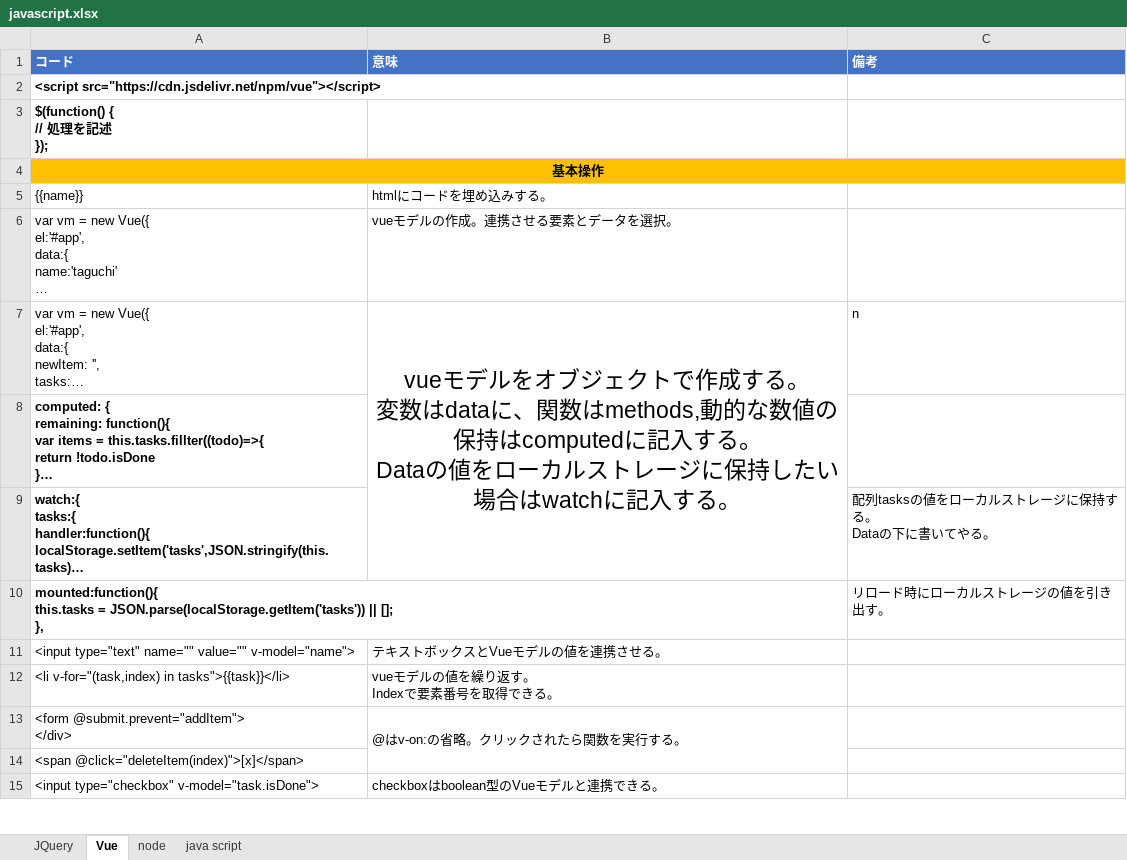
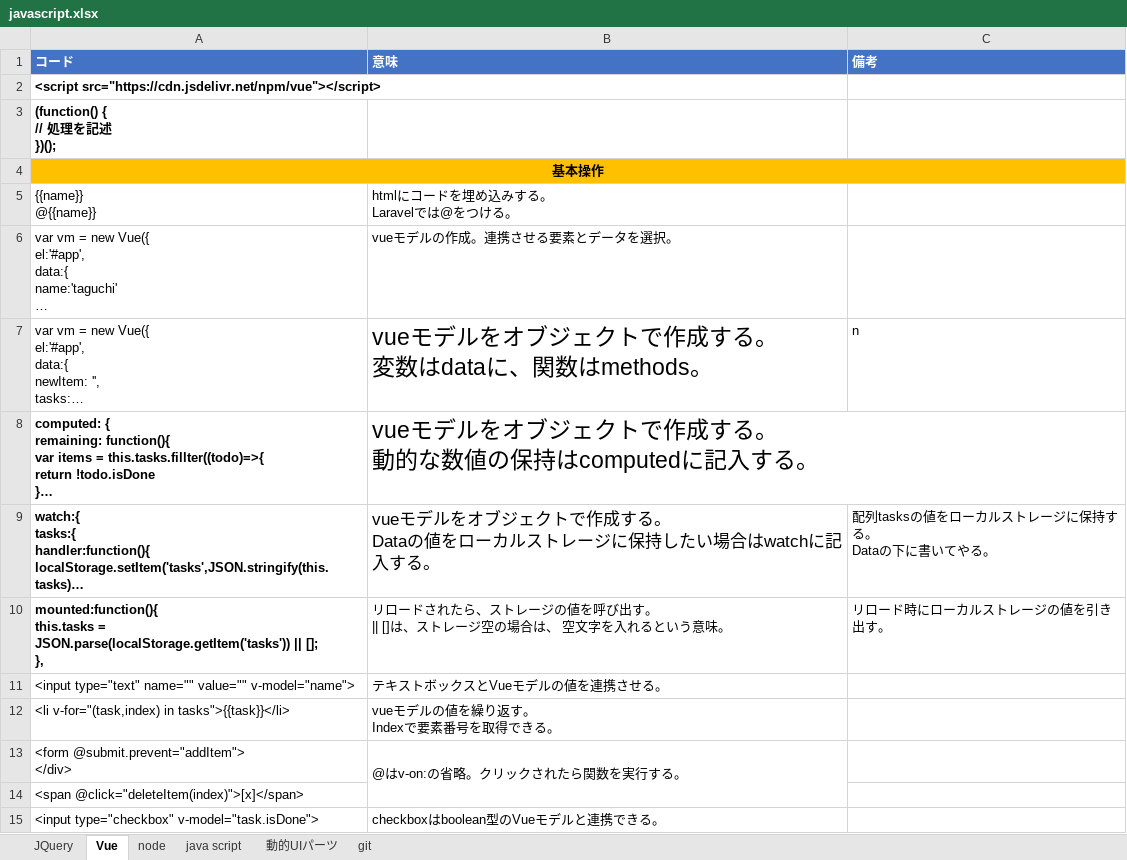
Before and after one commit to axxxhiratani/Library, an Excel workbook: javascript.xlsx, sheet Vue, drawn as a sheet; only a part is shown; long unchanged cells end in …; values as stored, in another font and other column widths than the file's, no borders; removed rows and columns are numbered as before the commit, all else as after; ↵ is a line break in a cell; the diff names each change by its address in the sheet, - before the commit and + after, or states it on an @@ line.

```diff
--- a/javascript.xlsx (sheet Vue)
+++ b/javascript.xlsx (sheet Vue)
+sheet tab: 動的UIパーツ
+sheet tab: git
-A3 (コード): $(function() { ↵ // 処理を記述 ↵ });
+A3 (コード): (function() { ↵ // 処理を記述 ↵ })();
-row 5: {{name}} | htmlにコードを埋め込みする。
+row 5: {{name}} ↵ @{{name}} | htmlにコードを埋め込みする。 ↵ Laravelでは@をつける。
-B7 (意味): …、関数はmethods,動的な数値の保持はcomputedに記入する。 ↵ Dataの値をローカルストレージに保持したい場合はwatchに記入する。
+B7 (意味): …、関数はmethods。
-B7 alignment: center
+B7 alignment: left
-B7:B9 merged
-B8 (意味): (empty)
+B8 (意味): vueモデルをオブジェクトで作成する。 ↵ 動的な数値の保持はcomputedに記入する。
-B9 (意味): (empty)
+B9 (意味): vueモデルをオブジェクトで作成する。 ↵ Dataの値をローカルストレージに保持したい場合はwatchに記入する。
-B10 (意味): (empty)
+B10 (意味): リロードされたら、ストレージの値を呼び出す。 ↵ || []は、ストレージ空の場合は、 空文字を入れるという意味。
```
Also changed, not shown: sheet java script, sheet node, sheet JQuery, laravel.xlsx, 4 other files.
